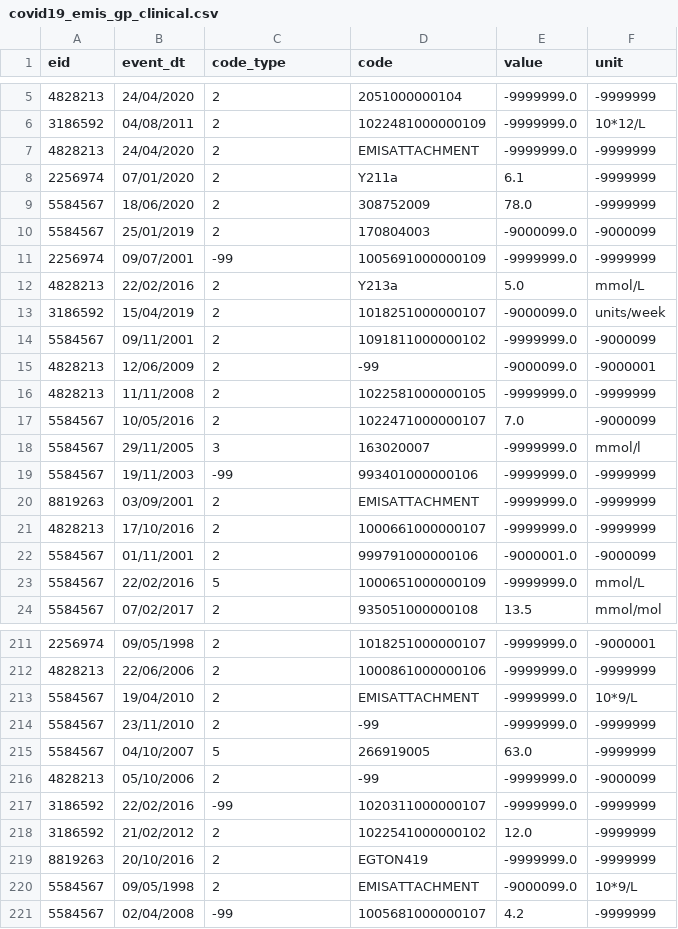
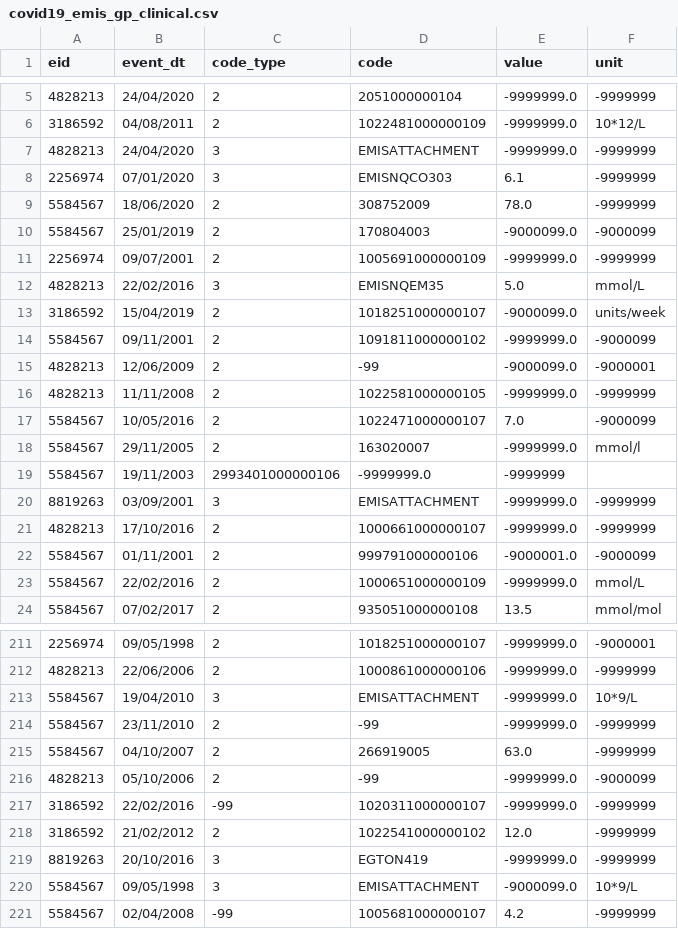
Before and after one commit to EHDEN/ETL-UK-Biobank, a CSV file: resources/synthetic_data/small_set/covid19_emis_gp_clinical.csv, drawn as a sheet; only a part is shown, gaps mark what is left out; the diff covers the shown part only.

```diff
--- a/resources/synthetic_data/small_set/covid19_emis_gp_clinical.csv
+++ b/resources/synthetic_data/small_set/covid19_emis_gp_clinical.csv
@@ -6,8 +6,8 @@ eid,event_dt,code_type,code,value,unit
 3186592,04/08/2011,2,1022481000000109,-9999999.0,10*12/L
-4828213,24/04/2020,2,EMISATTACHMENT,-9999999.0,-9999999
-2256974,07/01/2020,2,Y211a,6.1,-9999999
+4828213,24/04/2020,3,EMISATTACHMENT,-9999999.0,-9999999
+2256974,07/01/2020,3,EMISNQCO303,6.1,-9999999
 5584567,18/06/2020,2,308752009,78.0,-9999999
 5584567,25/01/2019,2,170804003,-9000099.0,-9000099
-2256974,09/07/2001,-99,1005691000000109,-9999999.0,-9999999
-4828213,22/02/2016,2,Y213a,5.0,mmol/L
+2256974,09/07/2001,2,1005691000000109,-9999999.0,-9999999
+4828213,22/02/2016,3,EMISNQEM35,5.0,mmol/L
 3186592,15/04/2019,2,1018251000000107,-9000099.0,units/week
@@ -17,8 +17,8 @@ eid,event_dt,code_type,code,value,unit
 5584567,10/05/2016,2,1022471000000107,7.0,-9000099
-5584567,29/11/2005,3,163020007,-9999999.0,mmol/l
-5584567,19/11/2003,-99,993401000000106,-9999999.0,-9999999
-8819263,03/09/2001,2,EMISATTACHMENT,-9999999.0,-9999999
+5584567,29/11/2005,2,163020007,-9999999.0,mmol/l
+5584567,19/11/2003,2993401000000106,-9999999.0,-9999999
+8819263,03/09/2001,3,EMISATTACHMENT,-9999999.0,-9999999
 4828213,17/10/2016,2,1000661000000107,-9999999.0,-9999999
 5584567,01/11/2001,2,999791000000106,-9000001.0,-9000099
-5584567,22/02/2016,5,1000651000000109,-9999999.0,mmol/L
+5584567,22/02/2016,2,1000651000000109,-9999999.0,mmol/L
 5584567,07/02/2017,2,935051000000108,13.5,mmol/mol
@@ -212,5 +212,5 @@ eid,event_dt,code_type,code,value,unit
 4828213,22/06/2006,2,1000861000000106,-9999999.0,-9999999
-5584567,19/04/2010,2,EMISATTACHMENT,-9999999.0,10*9/L
+5584567,19/04/2010,3,EMISATTACHMENT,-9999999.0,10*9/L
 5584567,23/11/2010,2,-99,-9999999.0,-9999999
-5584567,04/10/2007,5,266919005,63.0,-9999999
+5584567,04/10/2007,2,266919005,63.0,-9999999
 4828213,05/10/2006,2,-99,-9999999.0,-9000099
@@ -218,4 +218,4 @@ eid,event_dt,code_type,code,value,unit
 3186592,21/02/2012,2,1022541000000102,12.0,-9999999
-8819263,20/10/2016,2,EGTON419,-9999999.0,-9999999
-5584567,09/05/1998,2,EMISATTACHMENT,-9000099.0,10*9/L
+8819263,20/10/2016,3,EGTON419,-9999999.0,-9999999
+5584567,09/05/1998,3,EMISATTACHMENT,-9000099.0,10*9/L
 5584567,02/04/2008,-99,1005681000000107,4.2,-9999999
```
Also changed, not shown: 21 edited cells elsewhere in this file, 3 other files.
